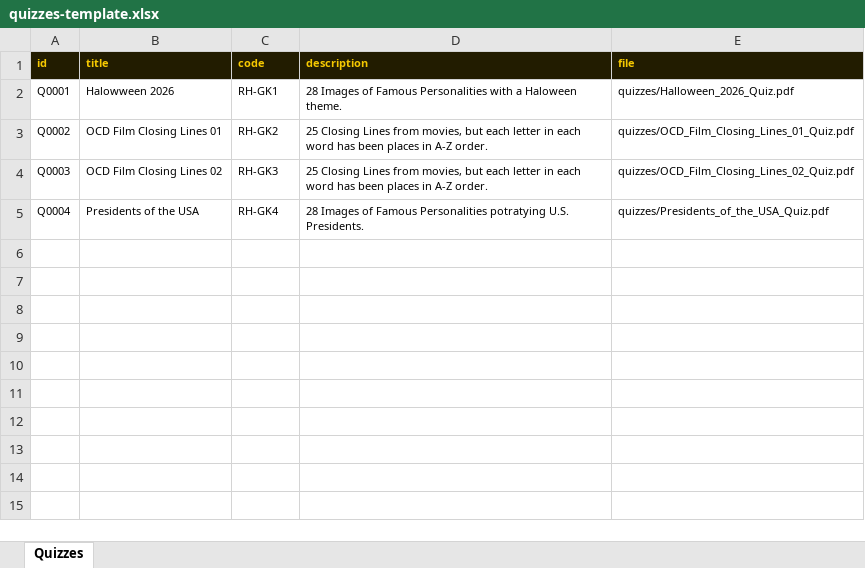
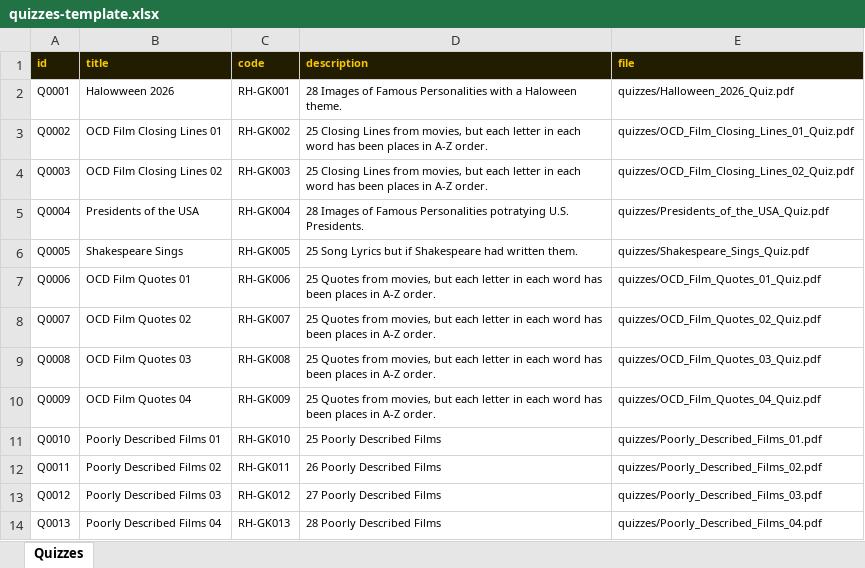
Before and after one commit to philipestevenson-RumHam/TableTops, an Excel workbook: quizzes-template.xlsx, sheet Quizzes, drawn as a sheet; values as stored, in another font and other column widths than the file's, no borders; the diff names each change by its address in the sheet, - before the commit and + after, or states it on an @@ line.

```diff
--- a/quizzes-template.xlsx (sheet Quizzes)
+++ b/quizzes-template.xlsx (sheet Quizzes)
-C2 (code): RH-GK1
+C2 (code): RH-GK001
-C3 (code): RH-GK2
+C3 (code): RH-GK002
-C4 (code): RH-GK3
+C4 (code): RH-GK003
-C5 (code): RH-GK4
+C5 (code): RH-GK004
+row 6: Q0005 | Shakespeare Sings | RH-GK005 | 25 Song Lyrics but if Shakespeare had written them. | quizzes/Shakespeare_Sings_Quiz.pdf
+row 7: Q0006 | OCD Film Quotes 01 | RH-GK006 | 25 Quotes from movies, but each letter in each word has been places in A-Z order. | quizzes/OCD_Film_Quotes_01_Quiz.pdf
+row 8: Q0007 | OCD Film Quotes 02 | RH-GK007 | 25 Quotes from movies, but each letter in each word has been places in A-Z order. | quizzes/OCD_Film_Quotes_02_Quiz.pdf
+row 9: Q0008 | OCD Film Quotes 03 | RH-GK008 | 25 Quotes from movies, but each letter in each word has been places in A-Z order. | quizzes/OCD_Film_Quotes_03_Quiz.pdf
+row 10: Q0009 | OCD Film Quotes 04 | RH-GK009 | 25 Quotes from movies, but each letter in each word has been places in A-Z order. | quizzes/OCD_Film_Quotes_04_Quiz.pdf
+row 11: Q0010 | Poorly Described Films 01 | RH-GK010 | 25 Poorly Described Films | quizzes/Poorly_Described_Films_01.pdf
+row 12: Q0011 | Poorly Described Films 02 | RH-GK011 | 26 Poorly Described Films | quizzes/Poorly_Described_Films_02.pdf
+row 13: Q0012 | Poorly Described Films 03 | RH-GK012 | 27 Poorly Described Films | quizzes/Poorly_Described_Films_03.pdf
+row 14: Q0013 | Poorly Described Films 04 | RH-GK013 | 28 Poorly Described Films | quizzes/Poorly_Described_Films_04.pdf
```
Also changed, not shown: 10 other files.
